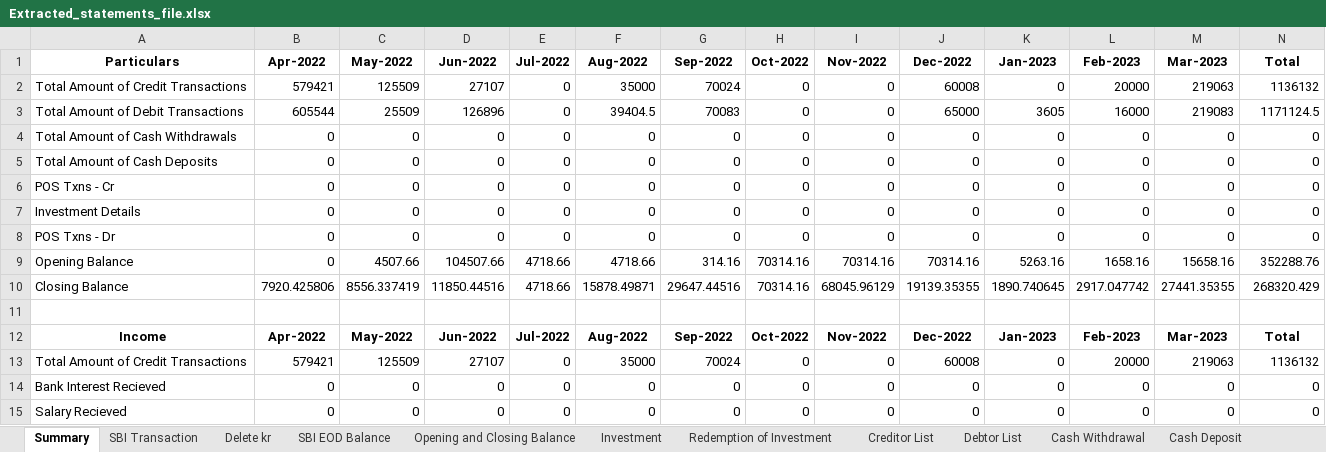
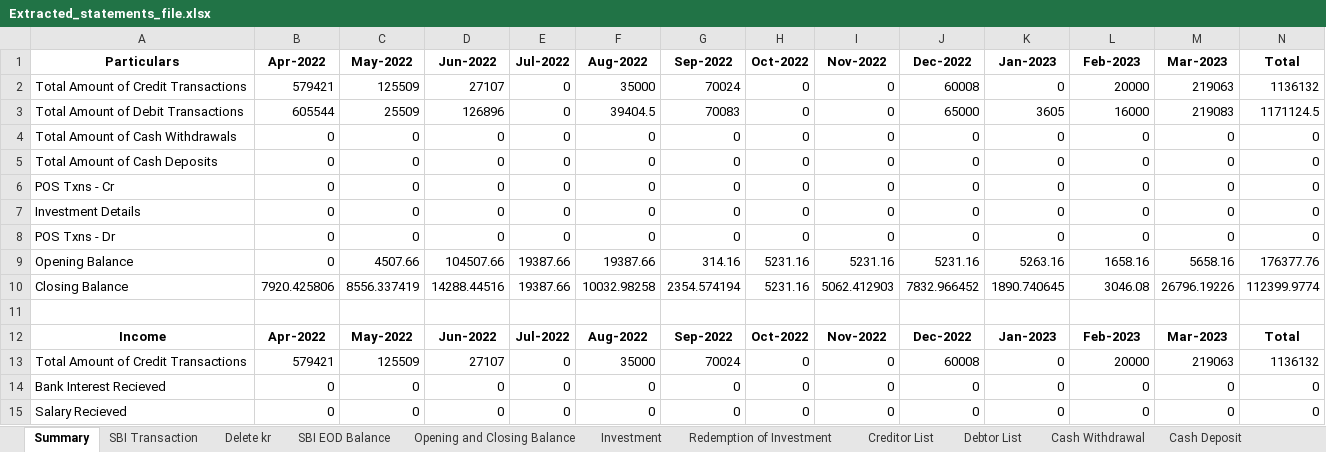
Before and after one commit to Manya009/bank-backend, an Excel workbook: saved_excel/Extracted_statements_file.xlsx, sheet Summary, drawn as a sheet; only a part is shown; values as stored, in another font and other column widths than the file's, no borders; removed rows and columns are numbered as before the commit, all else as after; the diff names each change by its address in the sheet, - before the commit and + after, or states it on an @@ line.

```diff
--- a/saved_excel/Extracted_statements_file.xlsx (sheet Summary)
+++ b/saved_excel/Extracted_statements_file.xlsx (sheet Summary)
-E9 (Jul-2022): 4718.66
+E9 (Jul-2022): 19387.66
-F9 (Aug-2022): 4718.66
+F9 (Aug-2022): 19387.66
-H9 (Oct-2022): 70314.16
+H9 (Oct-2022): 5231.16
-I9 (Nov-2022): 70314.16
+I9 (Nov-2022): 5231.16
-J9 (Dec-2022): 70314.16
+J9 (Dec-2022): 5231.16
-M9 (Mar-2023): 15658.16
+M9 (Mar-2023): 5658.16
-N9 (Total): 352288.76
+N9 (Total): 176377.76
-row 10: Closing Balance | 7920.425806 | 8556.337419 | 11850.44516 | 4718.66 | 15878.49871 | 29647.44516 | 70314.16 | 68045.96129 | 19139.35355 | 1890.740645 | 2917.047742 | 27441.35355 | 268320.429
+row 10: Closing Balance | 7920.425806 | 8556.337419 | 14288.44516 | 19387.66 | 10032.98258 | 2354.574194 | 5231.16 | 5062.412903 | 7832.966452 | 1890.740645 | 3046.08 | 26796.19226 | 112399.9774
```
Also changed, not shown: sheet SBI EOD Balance, sheet Delete kr, sheet Opening and Closing Balance, sheet Debtor List, sheet Suspense Credit, sheet Creditor List, 1 more sheet, 1 other file.
